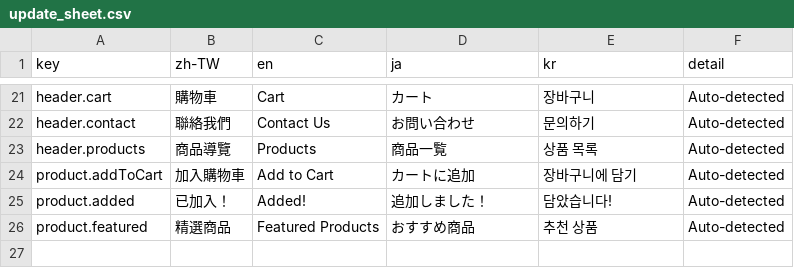
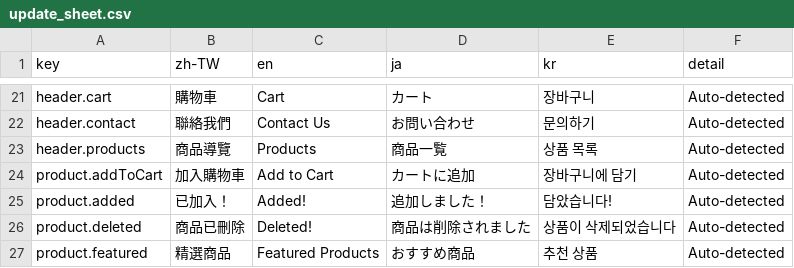
Before and after one commit to ddchris/antiGravity, a CSV file: update_sheet.csv, drawn as a sheet; only a part is shown, gaps mark what is left out; the diff names each change by its address in the sheet, - before the commit and + after, or states it on an @@ line.

```diff
--- a/update_sheet.csv
+++ b/update_sheet.csv
+row 26: product.deleted | 商品已刪除 | Deleted! | 商品は削除されました | 상품이 삭제되었습니다 | Auto-detected
```
Also changed, not shown: 5 other files.
